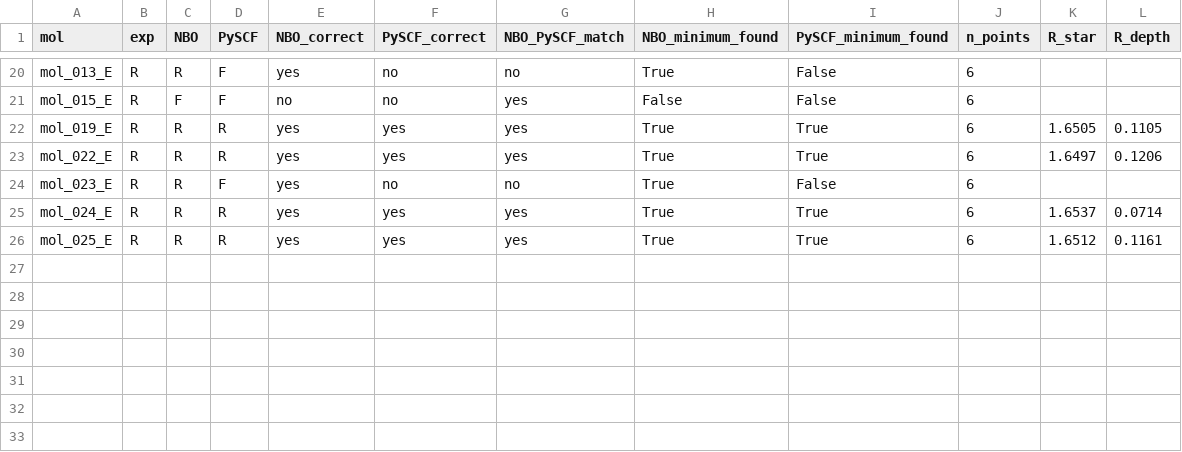
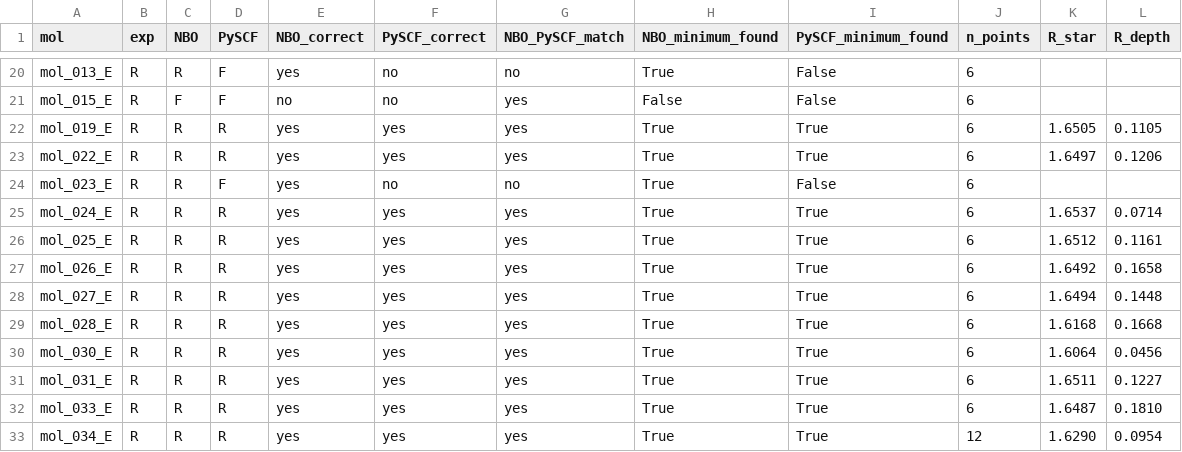
Before and after one commit to IreneGallini/beckmann-pipeline, a CSV file: data/output/analysis/wcnmax_rule_results_opensource.csv, drawn as a sheet; only a part is shown, gaps mark what is left out.

```diff
--- a/data/output/analysis/wcnmax_rule_results_opensource.csv
+++ b/data/output/analysis/wcnmax_rule_results_opensource.csv
@@ -26 +26,8 @@ mol_024_E,R,R,R,yes,yes,yes,True,True,6,1.6537,0.0714
 mol_025_E,R,R,R,yes,yes,yes,True,True,6,1.6512,0.1161
+mol_026_E,R,R,R,yes,yes,yes,True,True,6,1.6492,0.1658
+mol_027_E,R,R,R,yes,yes,yes,True,True,6,1.6494,0.1448
+mol_028_E,R,R,R,yes,yes,yes,True,True,6,1.6168,0.1668
+mol_030_E,R,R,R,yes,yes,yes,True,True,6,1.6064,0.0456
+mol_031_E,R,R,R,yes,yes,yes,True,True,6,1.6511,0.1227
+mol_033_E,R,R,R,yes,yes,yes,True,True,6,1.6487,0.1810
+mol_034_E,R,R,R,yes,yes,yes,True,True,12,1.6290,0.0954
```
Also changed, not shown: data/output/analysis/wcnmax_channel_extraction_opensource.csv, 3 other files.
